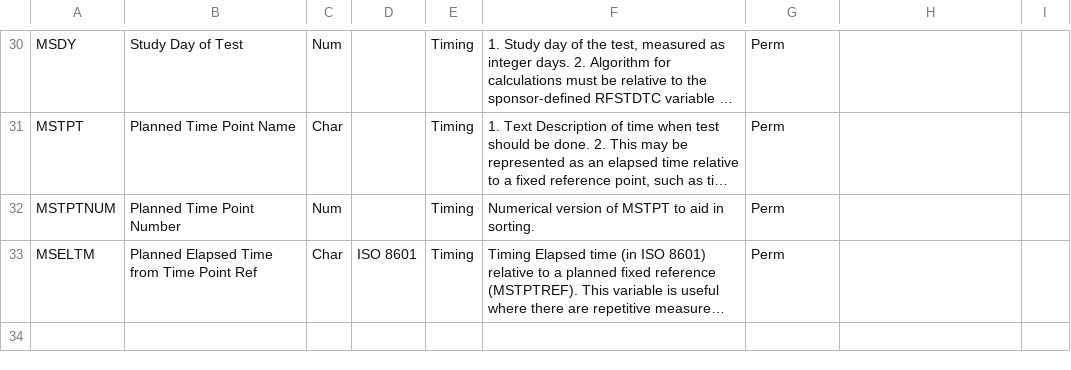
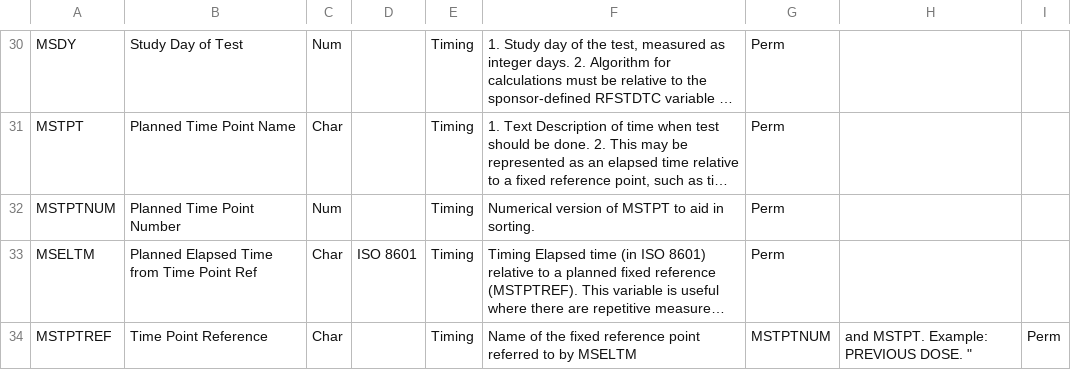
Before and after one commit to billdenney/Rsdtm, a CSV file: data-raw/SDTMIG_3.2/Domain_Specifications/MS-specification.csv, drawn as a sheet; only a part is shown, gaps mark what is left out; long unchanged cells end in …; the diff names each change by its address in the sheet, - before the commit and + after, or states it on an @@ line.

Commit message:
Update MS-specification.csv
Update MSTPTREF

```diff
--- a/data-raw/SDTMIG_3.2/Domain_Specifications/MS-specification.csv
+++ b/data-raw/SDTMIG_3.2/Domain_Specifications/MS-specification.csv
+row 34: MSTPTREF | Time Point Reference | Char |  | Timing | Name of the fixed reference point referred to by MSELTM | MSTPTNUM | and MSTPT. Example: PREVIOUS DOSE. " | Perm
```
